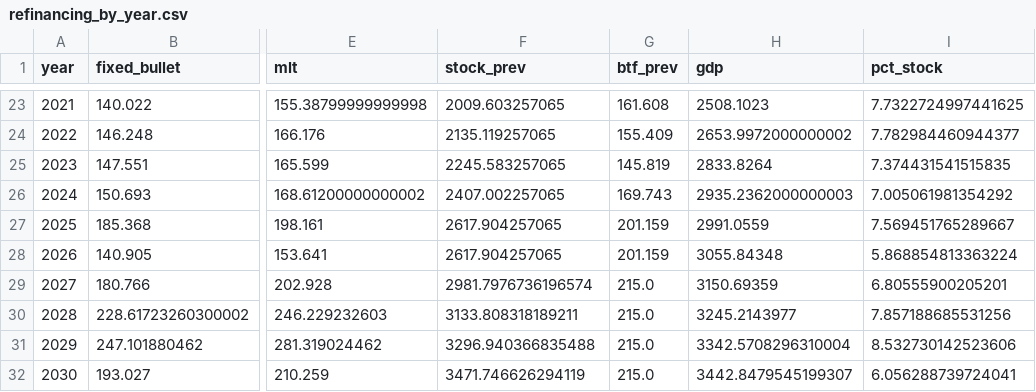
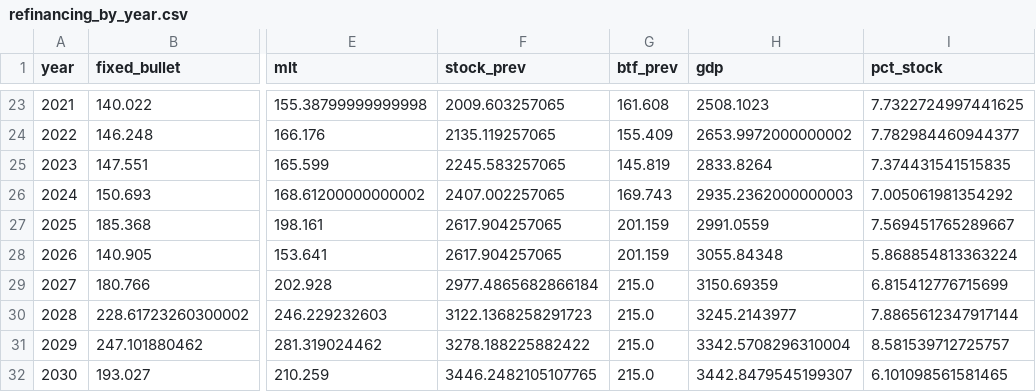
Before and after one commit to adrianchiu1/redbox, a CSV file: reports/briefing_FRA_AFT_2026-09/figures/refinancing_by_year.csv, drawn as a sheet; only a part is shown, gaps mark what is left out; the diff names each change by its address in the sheet, - before the commit and + after, or states it on an @@ line.

```diff
--- a/reports/briefing_FRA_AFT_2026-09/figures/refinancing_by_year.csv
+++ b/reports/briefing_FRA_AFT_2026-09/figures/refinancing_by_year.csv
-F29 (stock_prev): 2981.7976736196574
+F29 (stock_prev): 2977.4865682866184
-I29 (pct_stock): 6.80555900205201
+I29 (pct_stock): 6.815412776715699
-F30 (stock_prev): 3133.808318189211
+F30 (stock_prev): 3122.1368258291723
-I30 (pct_stock): 7.857188685531256
+I30 (pct_stock): 7.8865612347917144
-F31 (stock_prev): 3296.940366835488
+F31 (stock_prev): 3278.188225882422
-I31 (pct_stock): 8.532730142523606
+I31 (pct_stock): 8.581539712725757
-F32 (stock_prev): 3471.746626294119
+F32 (stock_prev): 3446.2482105107765
-I32 (pct_stock): 6.056288739724041
+I32 (pct_stock): 6.101098561581465
```
Also changed, not shown: reports/briefing_FRA_AFT_2026-09/figures/key_figures.csv, reports/briefing_FRA_AFT_2026-09/figures/scenario_decomposition.csv, 14 other files.
